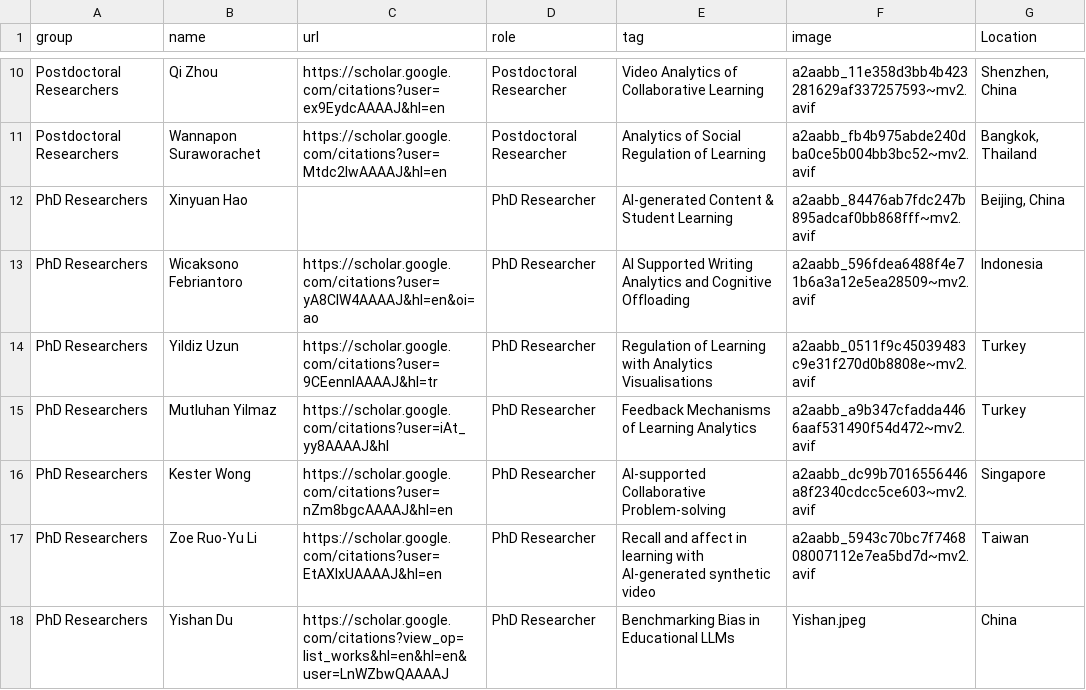
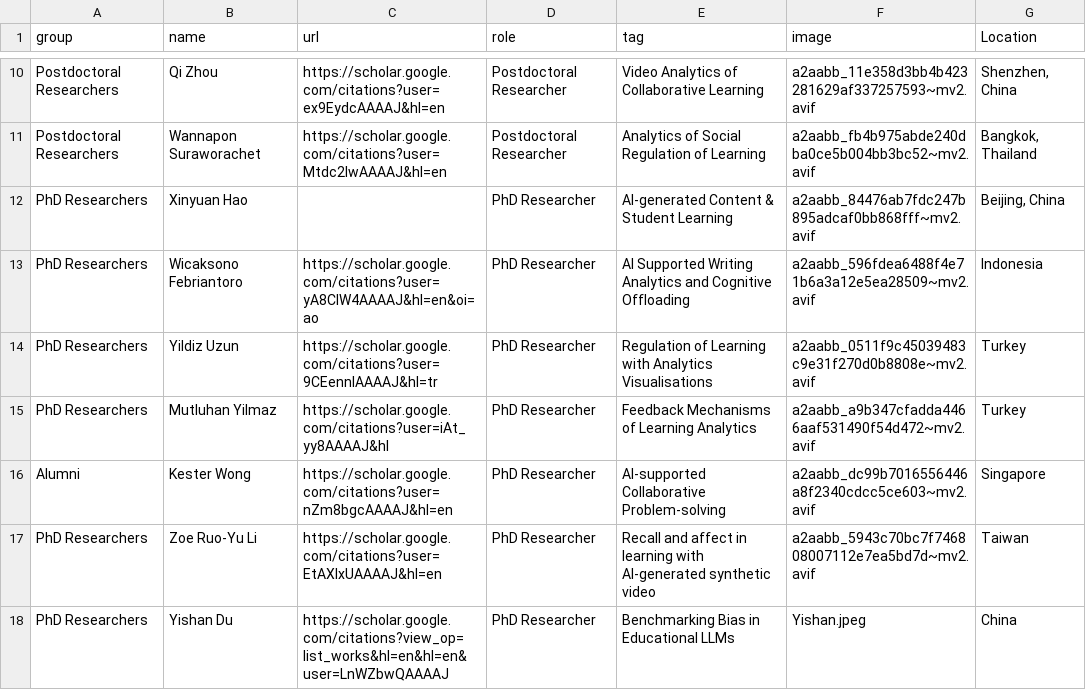
Before and after one commit to MutluCukurova/uclaitlab, a CSV file: data/team.csv, drawn as a sheet; only a part is shown, gaps mark what is left out.

Commit message:
Update team.csv with new member details
Replaced the existing team data with updated information, including roles, URLs, and images for various team members.

```diff
--- a/data/team.csv
+++ b/data/team.csv
@@ -15,3 +15,3 @@ PhD Researchers,Yildiz Uzun,https://scholar.google.com/citations?user=9CEennIAAA
 PhD Researchers,Mutluhan Yilmaz,https://scholar.google.com/citations?user=iAt_yy8AAAAJ&hl,PhD Researcher,Feedback Mechanisms of Learning Analytics,a2aabb_a9b347cfadda4466aaf531490f54d472~mv2.avif,Turkey
-PhD Researchers,Kester Wong,https://scholar.google.com/citations?user=nZm8bgcAAAAJ&hl=en,PhD Researcher,AI-supported Collaborative Problem-solving,a2aabb_dc99b7016556446a8f2340cdcc5ce603~mv2.avif,Singapore
+Alumni,Kester Wong,https://scholar.google.com/citations?user=nZm8bgcAAAAJ&hl=en,PhD Researcher,AI-supported Collaborative Problem-solving,a2aabb_dc99b7016556446a8f2340cdcc5ce603~mv2.avif,Singapore
 PhD Researchers,Zoe Ruo-Yu Li,https://scholar.google.com/citations?user=EtAXIxUAAAAJ&hl=en,PhD Researcher,Recall and affect in learning with AI-generated synthetic video,a2aabb_5943c70bc7f746808007112e7ea5bd7d~mv2.avif,Taiwan
```
